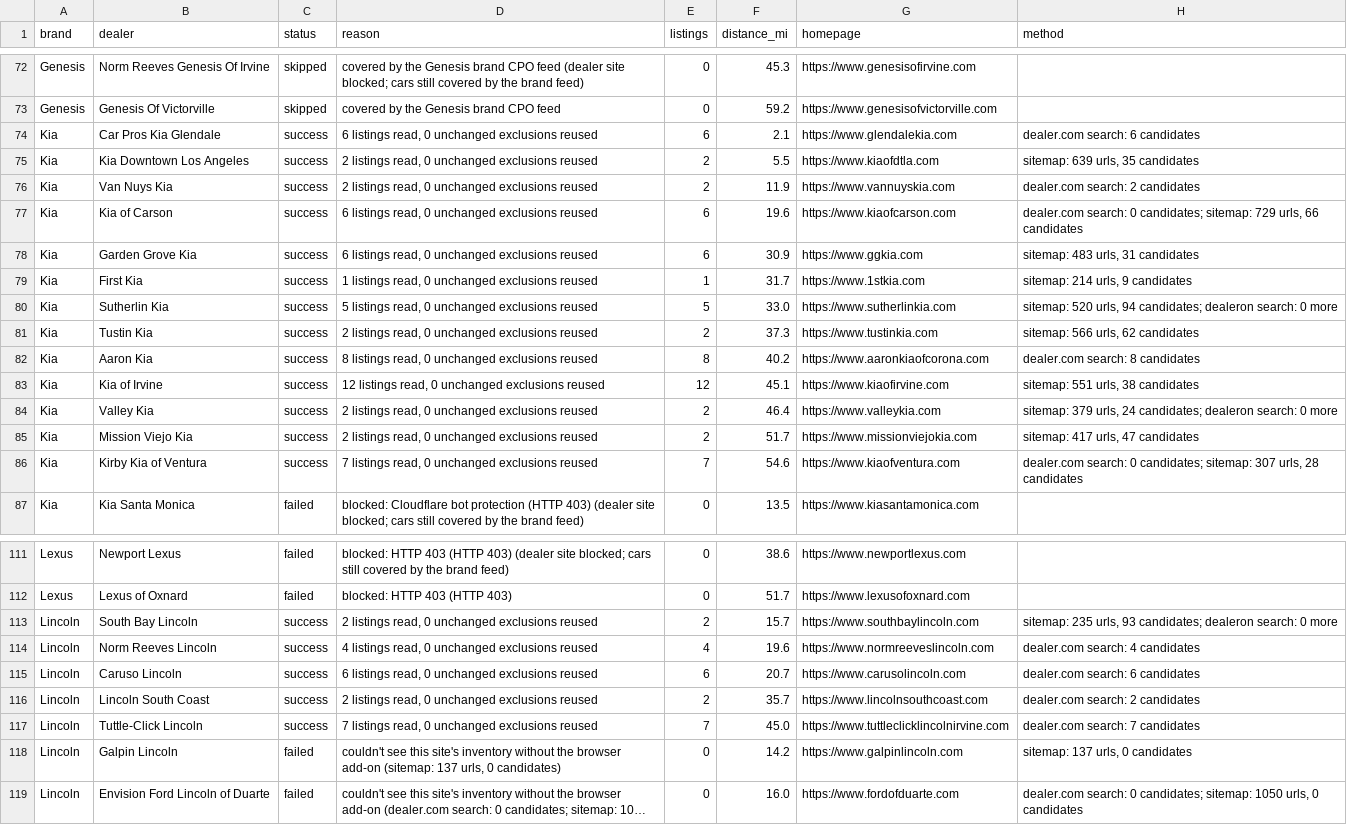
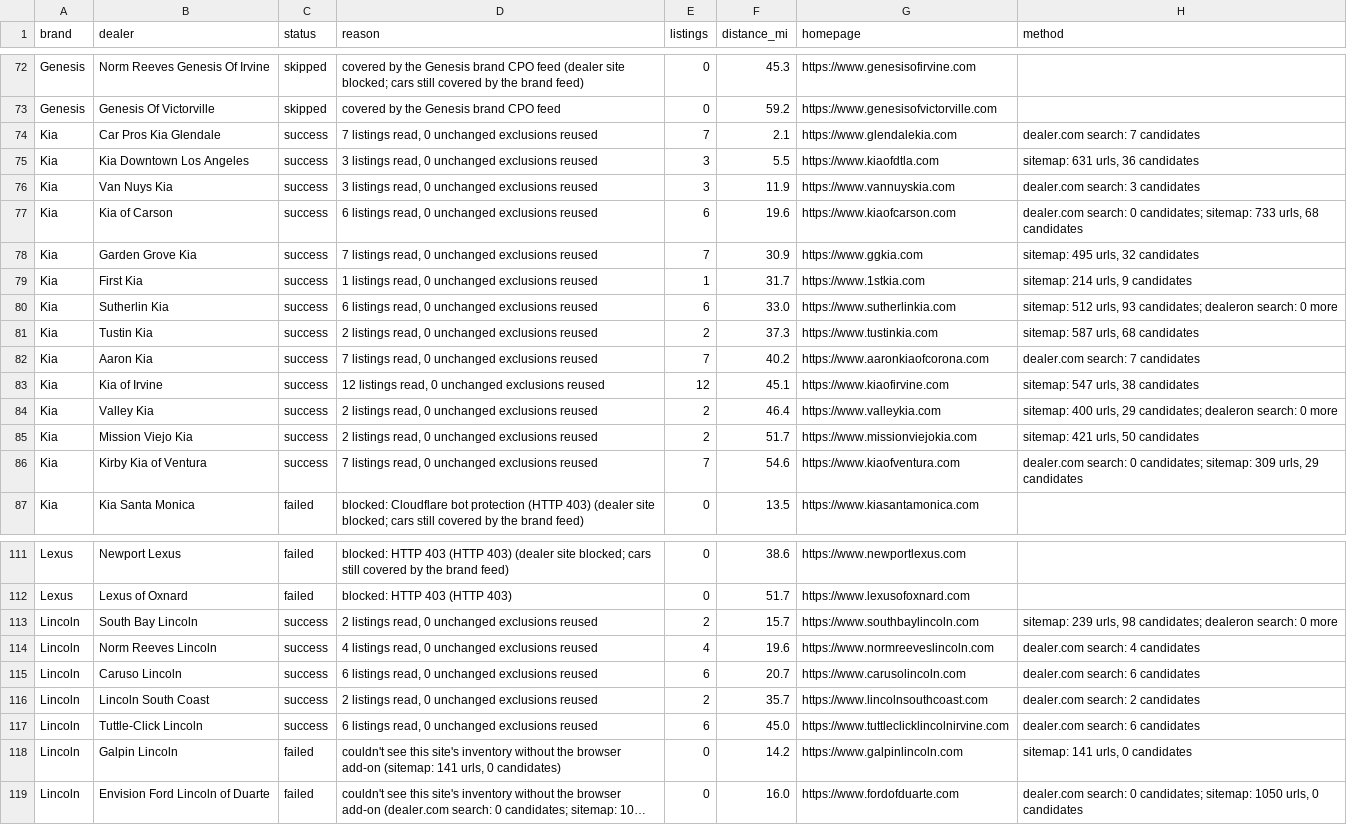
Before and after one commit to jhpdrbl/Car-finder-Ross, a CSV file: data/coverage.csv, drawn as a sheet; only a part is shown, gaps mark what is left out; long unchanged cells end in …; the diff covers the shown part only; the diff names each change by its address in the sheet, - before the commit and + after, or states it on an @@ line.

```diff
--- a/data/coverage.csv
+++ b/data/coverage.csv
-D74 (reason): 6 listings read,…
+D74 (reason): 7 listings read,…
-E74 (listings): 6
+E74 (listings): 7
-H74 (method): dealer.com search: 6 candidates
+H74 (method): dealer.com search: 7 candidates
-D75:D76 (reason): 2 listings read,…
+D75:D76 (reason): 3 listings read,…
-E75:E76 (listings): 2
+E75:E76 (listings): 3
-H75 (method): sitemap: 639 urls, 35 candidates
+H75 (method): sitemap: 631 urls, 36 candidates
-H76 (method): dealer.com search: 2 candidates
+H76 (method): dealer.com search: 3 candidates
-H77 (method): …candidates; sitemap: 729 urls, 66 candidates
+H77 (method): …candidates; sitemap: 733 urls, 68 candidates
-D78 (reason): 6 listings read,…
+D78 (reason): 7 listings read,…
-E78 (listings): 6
+E78 (listings): 7
-H78 (method): sitemap: 483 urls, 31 candidates
+H78 (method): sitemap: 495 urls, 32 candidates
-D80 (reason): 5 listings read,…
+D80 (reason): 6 listings read,…
-E80 (listings): 5
+E80 (listings): 6
-H80 (method): sitemap: 520 urls, 94 candidates; dealeron…
+H80 (method): sitemap: 512 urls, 93 candidates; dealeron…
-H81 (method): sitemap: 566 urls, 62 candidates
+H81 (method): sitemap: 587 urls, 68 candidates
-D82 (reason): 8 listings read,…
+D82 (reason): 7 listings read,…
-E82 (listings): 8
+E82 (listings): 7
-H82 (method): dealer.com search: 8 candidates
+H82 (method): dealer.com search: 7 candidates
-H83 (method): sitemap: 551 urls, 38 candidates
+H83 (method): sitemap: 547 urls, 38 candidates
-H84 (method): sitemap: 379 urls, 24 candidates; dealeron…
+H84 (method): sitemap: 400 urls, 29 candidates; dealeron…
-H85 (method): sitemap: 417 urls, 47 candidates
+H85 (method): sitemap: 421 urls, 50 candidates
-H86 (method): …candidates; sitemap: 307 urls, 28 candidates
+H86 (method): …candidates; sitemap: 309 urls, 29 candidates
-H113 (method): sitemap: 235 urls, 93 candidates; dealeron…
+H113 (method): sitemap: 239 urls, 98 candidates; dealeron…
-D117 (reason): 7 listings read,…
+D117 (reason): 6 listings read,…
-E117 (listings): 7
+E117 (listings): 6
-H117 (method): dealer.com search: 7 candidates
+H117 (method): dealer.com search: 6 candidates
-D118 (reason): …add-on (sitemap: 137 urls, 0…
+D118 (reason): …add-on (sitemap: 141 urls, 0…
-H118 (method): sitemap: 137 urls, 0 candidates
+H118 (method): sitemap: 141 urls, 0 candidates
```
Also changed, not shown: 141 edited cells elsewhere in this file, data/dealers.csv, 9 other files.
